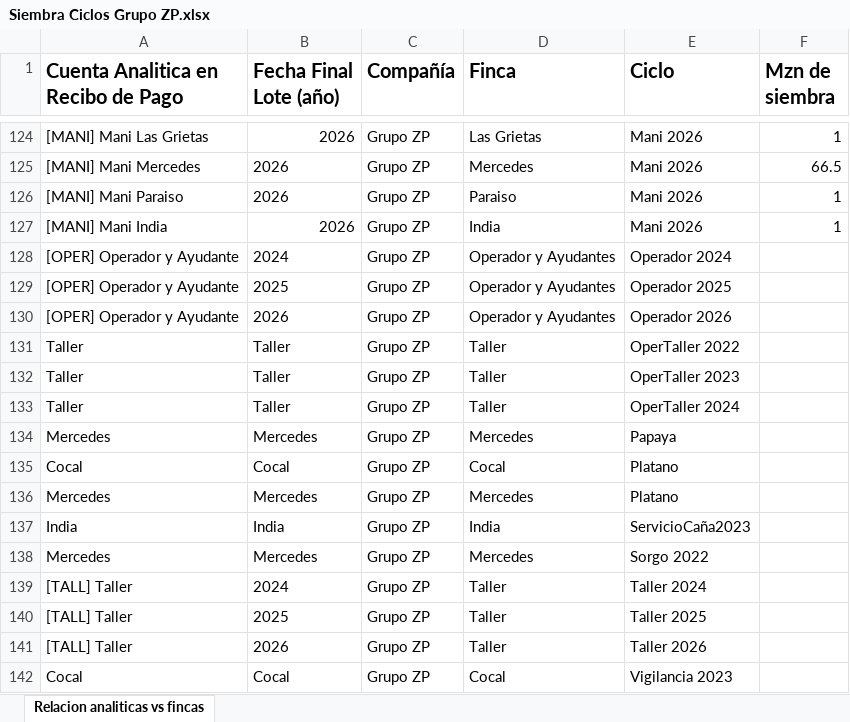
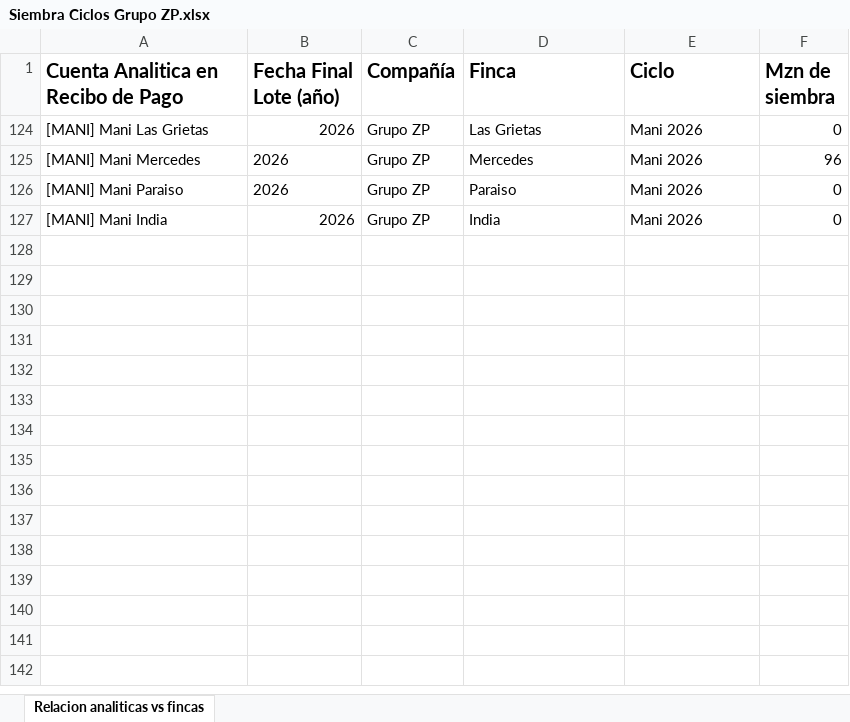
Before and after one commit to infoagrodb/dashboard, an Excel workbook: Siembra Ciclos Grupo ZP.xlsx, sheet Relacion analiticas vs fincas, drawn as a sheet; only a part is shown, gaps mark what is left out; values as stored, in another font and other column widths than the file's, no borders; the diff covers the shown part only; the diff names each change by its address in the sheet, - before the commit and + after, or states it on an @@ line.

Commit message:
Add files via upload

```diff
--- a/Siembra Ciclos Grupo ZP.xlsx (sheet Relacion analiticas vs fincas)
+++ b/Siembra Ciclos Grupo ZP.xlsx (sheet Relacion analiticas vs fincas)
-F124 (Mzn de siembra): 1
+F124 (Mzn de siembra): 0
-F125 (Mzn de siembra): 66.5
+F125 (Mzn de siembra): 96
-F126:F127 (Mzn de siembra): 1
+F126:F127 (Mzn de siembra): 0
@@ row 128 hidden: [OPER] Operador y Ayudante | 2024 | Grupo ZP | Operador y Ayudantes | Operador 2024 @@
@@ row 129 hidden: [OPER] Operador y Ayudante | 2025 | Grupo ZP | Operador y Ayudantes | Operador 2025 @@
@@ row 130 hidden: [OPER] Operador y Ayudante | 2026 | Grupo ZP | Operador y Ayudantes | Operador 2026 @@
@@ row 131 hidden: Taller | Taller | Grupo ZP | Taller | OperTaller 2022 @@
@@ row 132 hidden: Taller | Taller | Grupo ZP | Taller | OperTaller 2023 @@
@@ row 133 hidden: Taller | Taller | Grupo ZP | Taller | OperTaller 2024 @@
@@ row 134 hidden: Mercedes | Mercedes | Grupo ZP | Mercedes | Papaya @@
@@ row 135 hidden: Cocal | Cocal | Grupo ZP | Cocal | Platano @@
@@ row 136 hidden: Mercedes | Mercedes | Grupo ZP | Mercedes | Platano @@
@@ row 137 hidden: India | India | Grupo ZP | India | ServicioCaña2023 @@
@@ row 138 hidden: Mercedes | Mercedes | Grupo ZP | Mercedes | Sorgo 2022 @@
@@ row 139 hidden: [TALL] Taller | 2024 | Grupo ZP | Taller | Taller 2024 @@
@@ row 140 hidden: [TALL] Taller | 2025 | Grupo ZP | Taller | Taller 2025 @@
@@ row 141 hidden: [TALL] Taller | 2026 | Grupo ZP | Taller | Taller 2026 @@
@@ row 142 hidden: Cocal | Cocal | Grupo ZP | Cocal | Vigilancia 2023 @@
```
Also changed, not shown: 133 hidden or unhidden rows elsewhere in this sheet.
